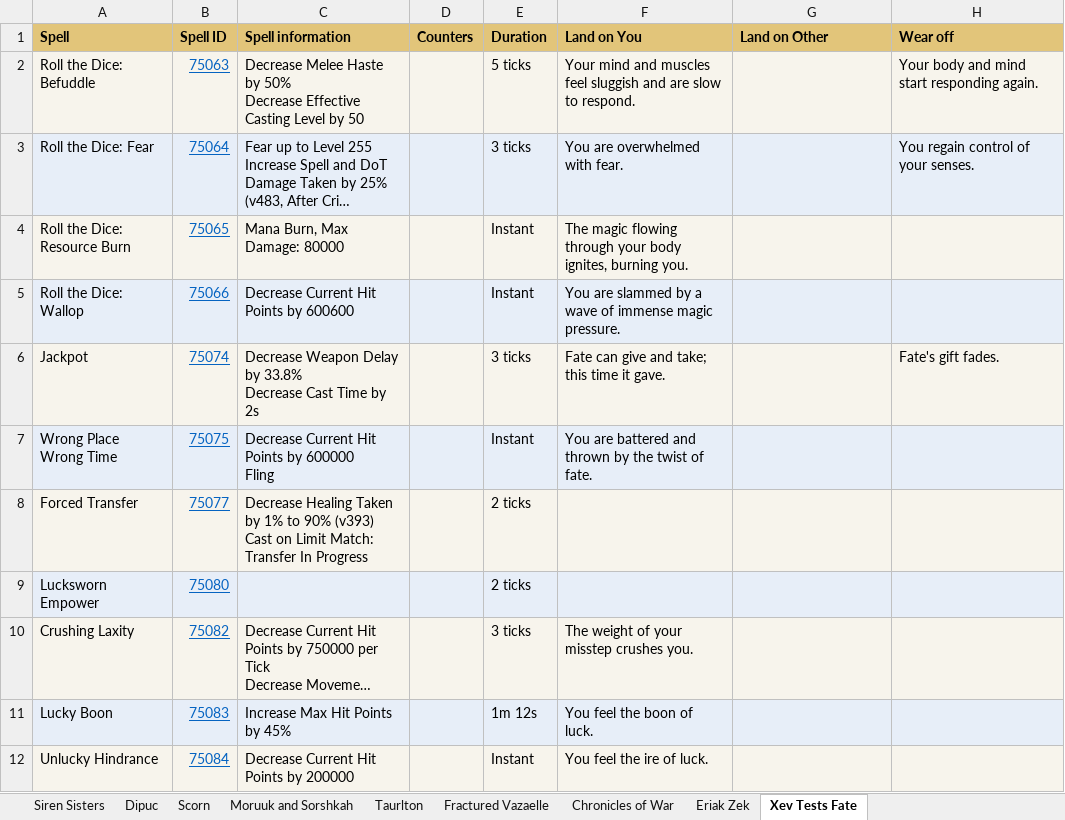
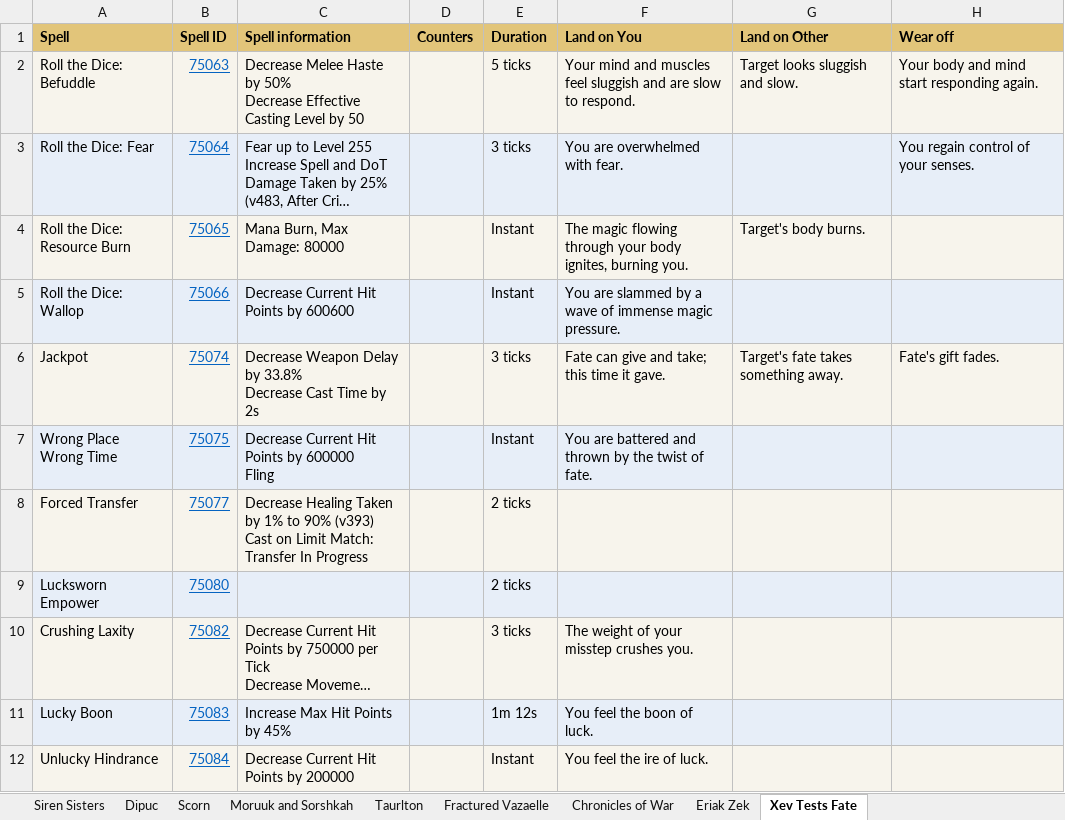
Before and after one commit to Neclub/favors-of-fortune-raids, an Excel workbook: Info/FoF_Raid_Spells.xlsx, sheet Xev Tests Fate, drawn as a sheet; long unchanged cells end in …; values as stored, in another font and other column widths than the file's, no borders; the diff names each change by its address in the sheet, - before the commit and + after, or states it on an @@ line.

```diff
--- a/Info/FoF_Raid_Spells.xlsx (sheet Xev Tests Fate)
+++ b/Info/FoF_Raid_Spells.xlsx (sheet Xev Tests Fate)
-G2 (Land on Other): (empty)
+G2 (Land on Other): Target looks sluggish and slow.
-G4 (Land on Other): (empty)
+G4 (Land on Other): Target's body burns.
-G6 (Land on Other): (empty)
+G6 (Land on Other): Target's fate takes something away.
```
Also changed, not shown: sheet Chronicles of War, sheet Moruuk and Sorshkah, sheet Siren Sisters, sheet Fractured Vazaelle, 6 other files.
